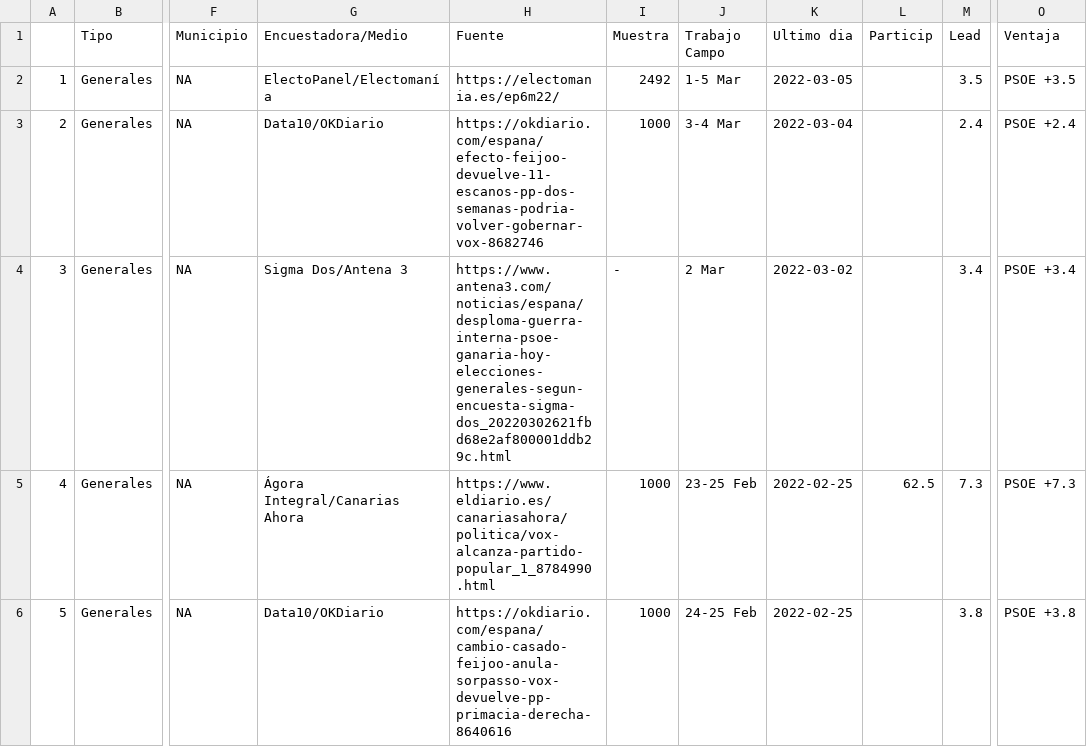
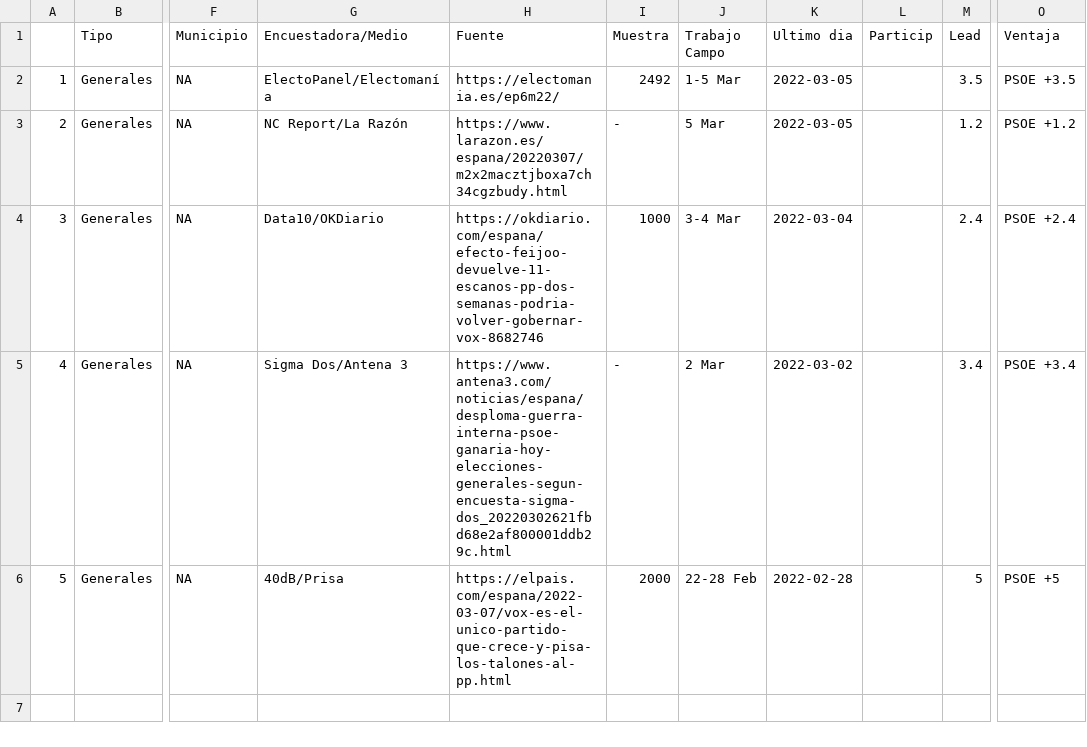
Before and after one commit to endikasatu/encuestas_esp, a CSV file: data/spain_latest_polls_gen.csv, drawn as a sheet; only a part is shown, gaps mark what is left out; the diff names each change by its address in the sheet, - before the commit and + after, or states it on an @@ line.

```diff
--- a/data/spain_latest_polls_gen.csv
+++ b/data/spain_latest_polls_gen.csv
-G3 (Encuestadora/Medio): Data10/OKDiario
+G3 (Encuestadora/Medio): NC Report/La Razón
-H3 (Fuente): https://okdiario.com/espana/efecto-feijoo-devuelve-11-escanos-pp-dos-semanas-podria-volver-gobernar-vox-8682746
+H3 (Fuente): https://www.larazon.es/espana/20220307/m2x2macztjboxa7ch34cgzbudy.html
-I3 (Muestra): 1000
+I3 (Muestra): -
-J3 (Trabajo Campo): 3-4 Mar
+J3 (Trabajo Campo): 5 Mar
-K3 (Ultimo dia): 2022-03-04
+K3 (Ultimo dia): 2022-03-05
-M3 (Lead): 2.4
+M3 (Lead): 1.2
-O3 (Ventaja): PSOE +2.4
+O3 (Ventaja): PSOE +1.2
-G4 (Encuestadora/Medio): Sigma Dos/Antena 3
+G4 (Encuestadora/Medio): Data10/OKDiario
-H4 (Fuente): https://www.antena3.com/noticias/espana/desploma-guerra-interna-psoe-ganaria-hoy-elecciones-generales-segun-encuesta-sigma-dos_20220302621fbd68e2af800001ddb29c.html
+H4 (Fuente): https://okdiario.com/espana/efecto-feijoo-devuelve-11-escanos-pp-dos-semanas-podria-volver-gobernar-vox-8682746
-I4 (Muestra): -
+I4 (Muestra): 1000
-J4 (Trabajo Campo): 2 Mar
+J4 (Trabajo Campo): 3-4 Mar
-K4 (Ultimo dia): 2022-03-02
+K4 (Ultimo dia): 2022-03-04
-M4 (Lead): 3.4
+M4 (Lead): 2.4
-O4 (Ventaja): PSOE +3.4
+O4 (Ventaja): PSOE +2.4
-G5 (Encuestadora/Medio): Ágora Integral/Canarias Ahora
+G5 (Encuestadora/Medio): Sigma Dos/Antena 3
-H5 (Fuente): https://www.eldiario.es/canariasahora/politica/vox-alcanza-partido-popular_1_8784990.html
+H5 (Fuente): https://www.antena3.com/noticias/espana/desploma-guerra-interna-psoe-ganaria-hoy-elecciones-generales-segun-encuesta-sigma-dos_20220302621fbd68e2af800001ddb29c.html
-I5 (Muestra): 1000
+I5 (Muestra): -
-J5 (Trabajo Campo): 23-25 Feb
+J5 (Trabajo Campo): 2 Mar
-K5 (Ultimo dia): 2022-02-25
+K5 (Ultimo dia): 2022-03-02
-L5 (Particip): 62.5
+L5 (Particip): (empty)
-M5 (Lead): 7.3
+M5 (Lead): 3.4
-O5 (Ventaja): PSOE +7.3
+O5 (Ventaja): PSOE +3.4
-G6 (Encuestadora/Medio): Data10/OKDiario
+G6 (Encuestadora/Medio): 40dB/Prisa
-H6 (Fuente): https://okdiario.com/espana/cambio-casado-feijoo-anula-sorpasso-vox-devuelve-pp-primacia-derecha-8640616
+H6 (Fuente): https://elpais.com/espana/2022-03-07/vox-es-el-unico-partido-que-crece-y-pisa-los-talones-al-pp.html
-I6 (Muestra): 1000
+I6 (Muestra): 2000
-J6 (Trabajo Campo): 24-25 Feb
+J6 (Trabajo Campo): 22-28 Feb
-K6 (Ultimo dia): 2022-02-25
+K6 (Ultimo dia): 2022-02-28
-M6 (Lead): 3.8
+M6 (Lead): 5
-O6 (Ventaja): PSOE +3.8
+O6 (Ventaja): PSOE +5
```
Also changed, not shown: data/spain_latest_polls.csv, 1 other file.
